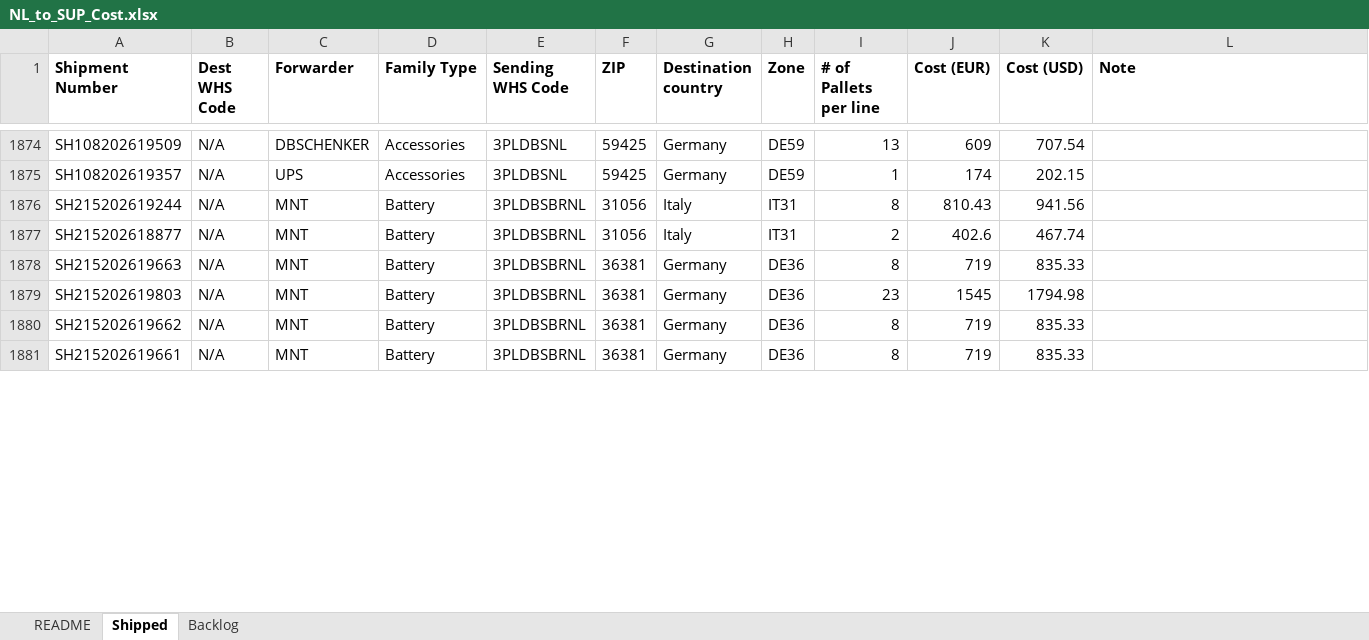
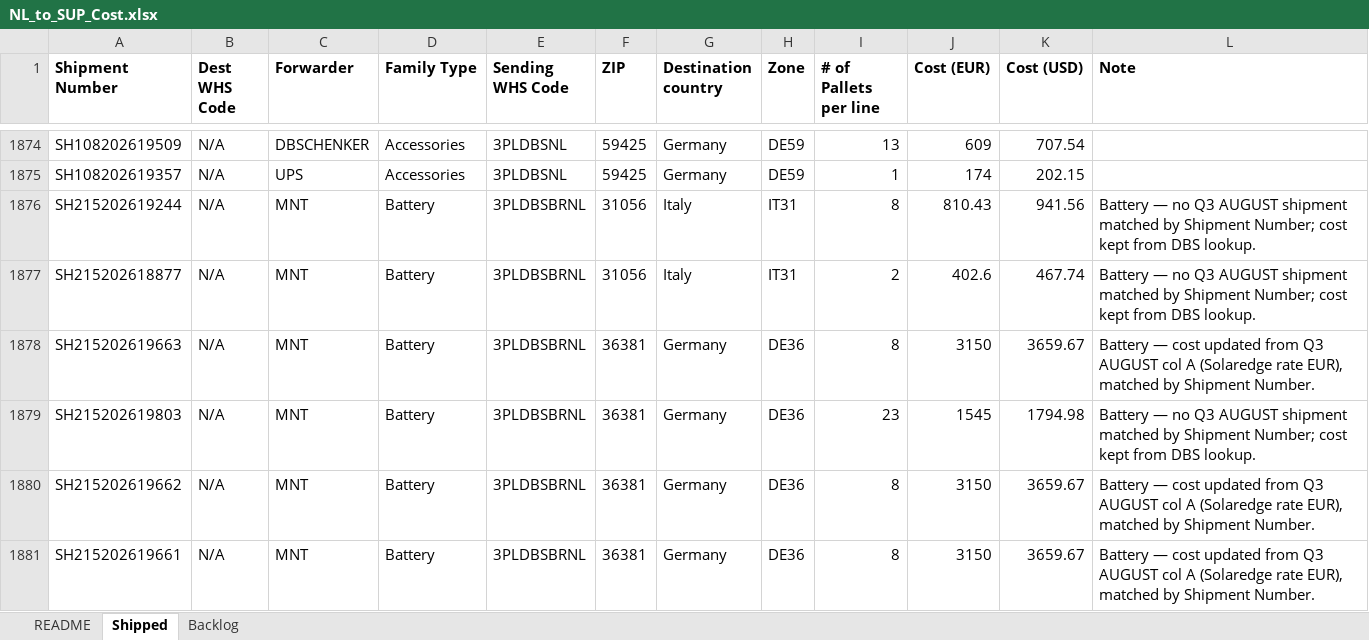
Before and after one commit to danielcarmel41-hash/logistics, an Excel workbook: output/NL_to_SUP_Cost.xlsx, sheet Shipped, drawn as a sheet; only a part is shown, gaps mark what is left out; values as stored, in another font and other column widths than the file's, no borders; the diff covers the shown part only; the diff names each change by its address in the sheet, - before the commit and + after, or states it on an @@ line.

```diff
--- a/output/NL_to_SUP_Cost.xlsx (sheet Shipped)
+++ b/output/NL_to_SUP_Cost.xlsx (sheet Shipped)
-L1876:L1877 (Note): (empty)
+L1876:L1877 (Note): Battery — no Q3 AUGUST shipment matched by Shipment Number; cost kept from DBS lookup.
-J1878 (Cost (EUR)): 719
+J1878 (Cost (EUR)): 3150
-K1878 (Cost (USD)): 835.33
+K1878 (Cost (USD)): 3659.67
-L1878 (Note): (empty)
+L1878 (Note): Battery — cost updated from Q3 AUGUST col A (Solaredge rate EUR), matched by Shipment Number.
-L1879 (Note): (empty)
+L1879 (Note): Battery — no Q3 AUGUST shipment matched by Shipment Number; cost kept from DBS lookup.
-J1880:J1881 (Cost (EUR)): 719
+J1880:J1881 (Cost (EUR)): 3150
-K1880:K1881 (Cost (USD)): 835.33
+K1880:K1881 (Cost (USD)): 3659.67
-L1880:L1881 (Note): (empty)
+L1880:L1881 (Note): Battery — cost updated from Q3 AUGUST col A (Solaredge rate EUR), matched by Shipment Number.
```
Also changed, not shown: 312 edited cells elsewhere in this sheet, sheet Backlog, sheet README, 1 other file.
